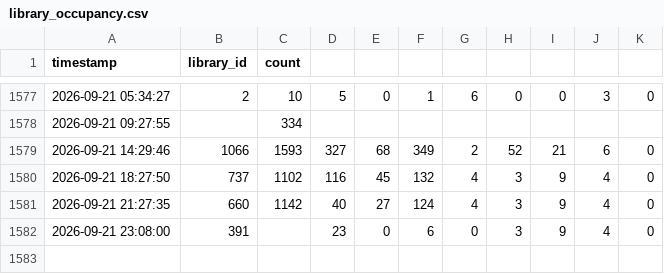
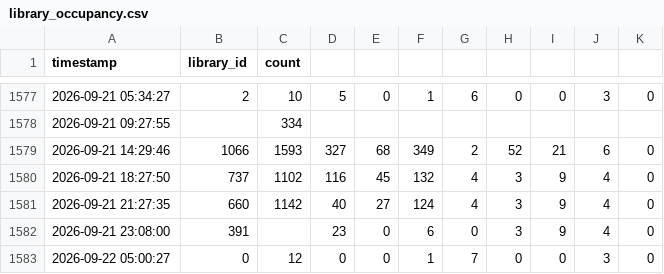
Before and after one commit to alanna-robbert/UF-libraries-scraper, a CSV file: data/library_occupancy.csv, drawn as a sheet; only a part is shown, gaps mark what is left out; the diff names each change by its address in the sheet, - before the commit and + after, or states it on an @@ line.

```diff
--- a/data/library_occupancy.csv
+++ b/data/library_occupancy.csv
+row 1583: 2026-09-22 05:00:27 | 0 | 12 | 0 | 0 | 1 | 7 | 0 | 0 | 3 | 0
```
